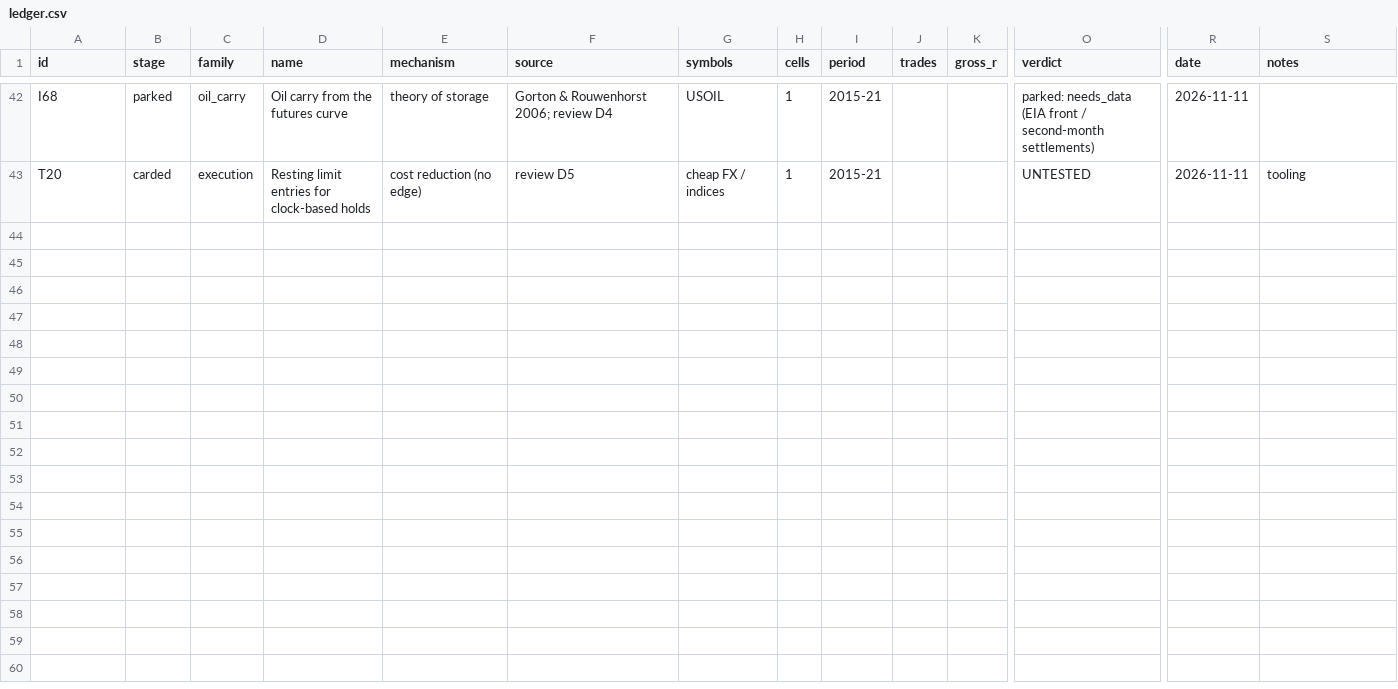
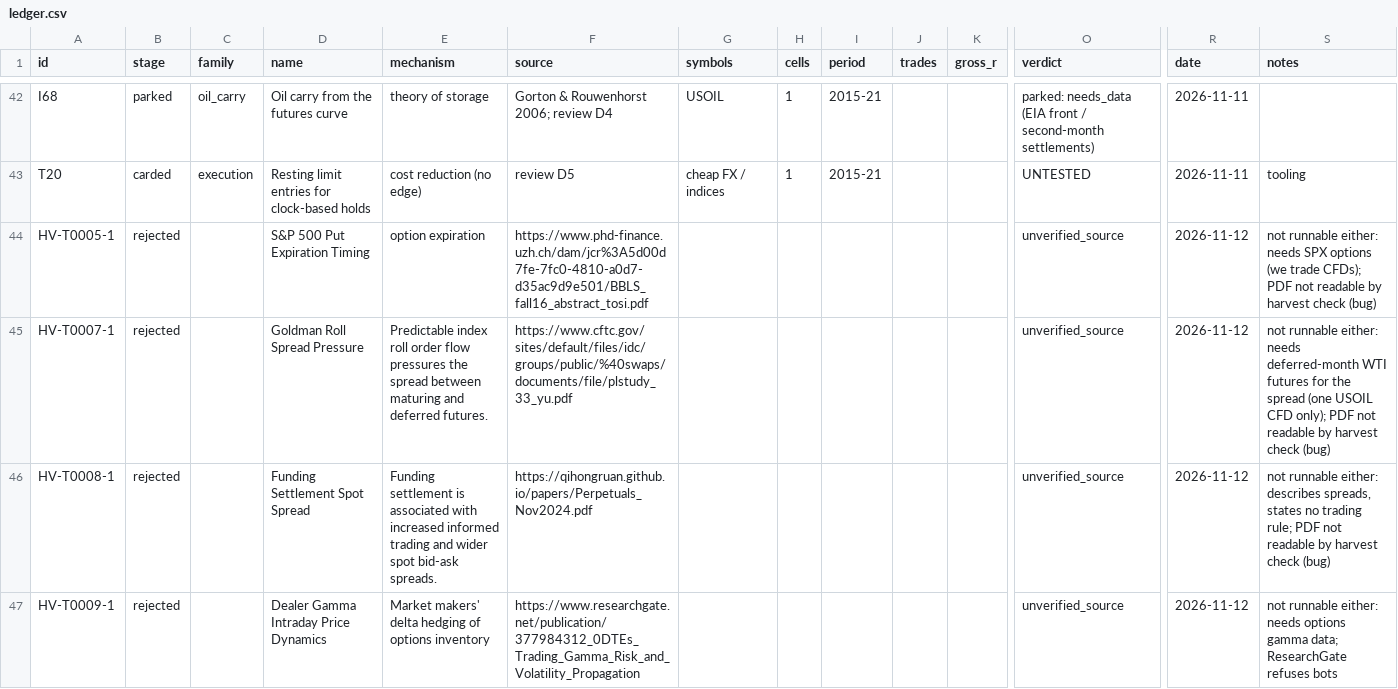
Before and after one commit to hslu-jwn/claude-backtester_V2, a CSV file: research/ledger.csv, drawn as a sheet; only a part is shown, gaps mark what is left out; rows hold the shown columns only; the diff names each change by its address in the sheet, - before the commit and + after, or states it on an @@ line.

```diff
--- a/research/ledger.csv
+++ b/research/ledger.csv
+row 44: HV-T0005-1 | rejected |  | S&P 500 Put Expiration Timing | option expiration | https://www.phd-finance.uzh.ch/dam/jcr%3A5d00d7fe-7fc0-4810-a0d7-d35ac9d9e501/BBLS_fall16_abstract_tosi.pdf |  |  |  |  |  | unverified_source | 2026-11-12 | not runnable either: needs SPX options (we trade CFDs); PDF not readable by harvest check (bug)
+row 45: HV-T0007-1 | rejected |  | Goldman Roll Spread Pressure | Predictable index roll order flow pressures the spread between maturing and deferred futures. | https://www.cftc.gov/sites/default/files/idc/groups/public/%40swaps/documents/file/plstudy_33_yu.pdf |  |  |  |  |  | unverified_source | 2026-11-12 | not runnable either: needs deferred-month WTI futures for the spread (one USOIL CFD only); PDF not readable by harvest check (bug)
+row 46: HV-T0008-1 | rejected |  | Funding Settlement Spot Spread | Funding settlement is associated with increased informed trading and wider spot bid-ask spreads. | https://qihongruan.github.io/papers/Perpetuals_Nov2024.pdf |  |  |  |  |  | unverified_source | 2026-11-12 | not runnable either: describes spreads, states no trading rule; PDF not readable by harvest check (bug)
+row 47: HV-T0009-1 | rejected |  | Dealer Gamma Intraday Price Dynamics | Market makers' delta hedging of options inventory | https://www.researchgate.net/publication/377984312_0DTEs_Trading_Gamma_Risk_and_Volatility_Propagation |  |  |  |  |  | unverified_source | 2026-11-12 | not runnable either: needs options gamma data; ResearchGate refuses bots
```
Also changed, not shown: research/harvest/tasks.csv, 9 other files.
